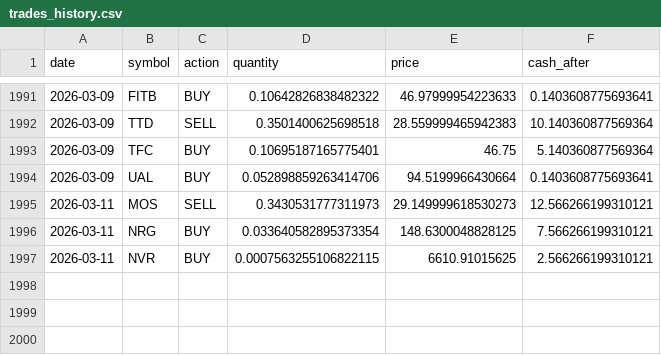
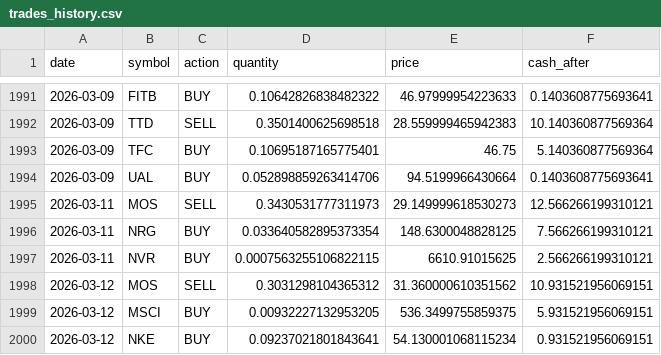
Before and after one commit to TechGroei/Test_Stock_Trading_Strategy, a CSV file: data/trades_history.csv, drawn as a sheet; only a part is shown, gaps mark what is left out.

Commit message:
Update portfolio, trades & performance [skip ci]

```diff
--- a/data/trades_history.csv
+++ b/data/trades_history.csv
@@ -1997 +1997,4 @@ date,symbol,action,quantity,price,cash_after
 2026-03-11,NVR,BUY,0.0007563255106822115,6610.91015625,2.566266199310121
+2026-03-12,MOS,SELL,0.3031298104365312,31.360000610351562,10.931521956069151
+2026-03-12,MSCI,BUY,0.00932227132953205,536.3499755859375,5.931521956069151
+2026-03-12,NKE,BUY,0.09237021801843641,54.130001068115234,0.931521956069151
```
Also changed, not shown: data/portfolio.csv, 1 other file.
